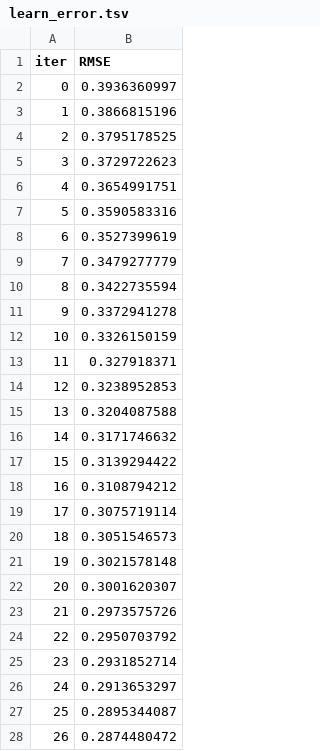
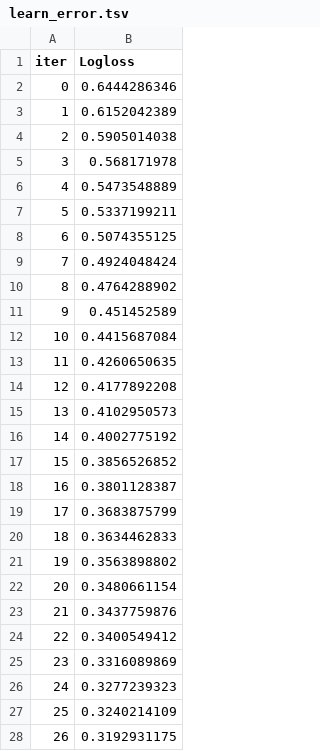
Before and after one commit to rabiulahsan/ecommerce-fraud-detection, a TSV file: catboost_info/learn_error.tsv, drawn as a sheet; only a part is shown; the diff covers the shown part only.

```diff
--- a/catboost_info/learn_error.tsv
+++ b/catboost_info/learn_error.tsv
@@ -1,28 +1,28 @@
-iter	RMSE
-0	0.3936360997
-1	0.3866815196
-2	0.3795178525
-3	0.3729722623
-4	0.3654991751
-5	0.3590583316
-6	0.3527399619
-7	0.3479277779
-8	0.3422735594
-9	0.3372941278
-10	0.3326150159
-11	0.327918371
-12	0.3238952853
-13	0.3204087588
-14	0.3171746632
-15	0.3139294422
-16	0.3108794212
-17	0.3075719114
-18	0.3051546573
-19	0.3021578148
-20	0.3001620307
-21	0.2973575726
-22	0.2950703792
-23	0.2931852714
-24	0.2913653297
-25	0.2895344087
-26	0.2874480472
+iter	Logloss
+0	0.6444286346
+1	0.6152042389
+2	0.5905014038
+3	0.568171978
+4	0.5473548889
+5	0.5337199211
+6	0.5074355125
+7	0.4924048424
+8	0.4764288902
+9	0.451452589
+10	0.4415687084
+11	0.4260650635
+12	0.4177892208
+13	0.4102950573
+14	0.4002775192
+15	0.3856526852
+16	0.3801128387
+17	0.3683875799
+18	0.3634462833
+19	0.3563898802
+20	0.3480661154
+21	0.3437759876
+22	0.3400549412
+23	0.3316089869
+24	0.3277239323
+25	0.3240214109
+26	0.3192931175
```
Also changed, not shown: 73 edited cells elsewhere in this file, catboost_info/time_left.tsv, 4 other files.
